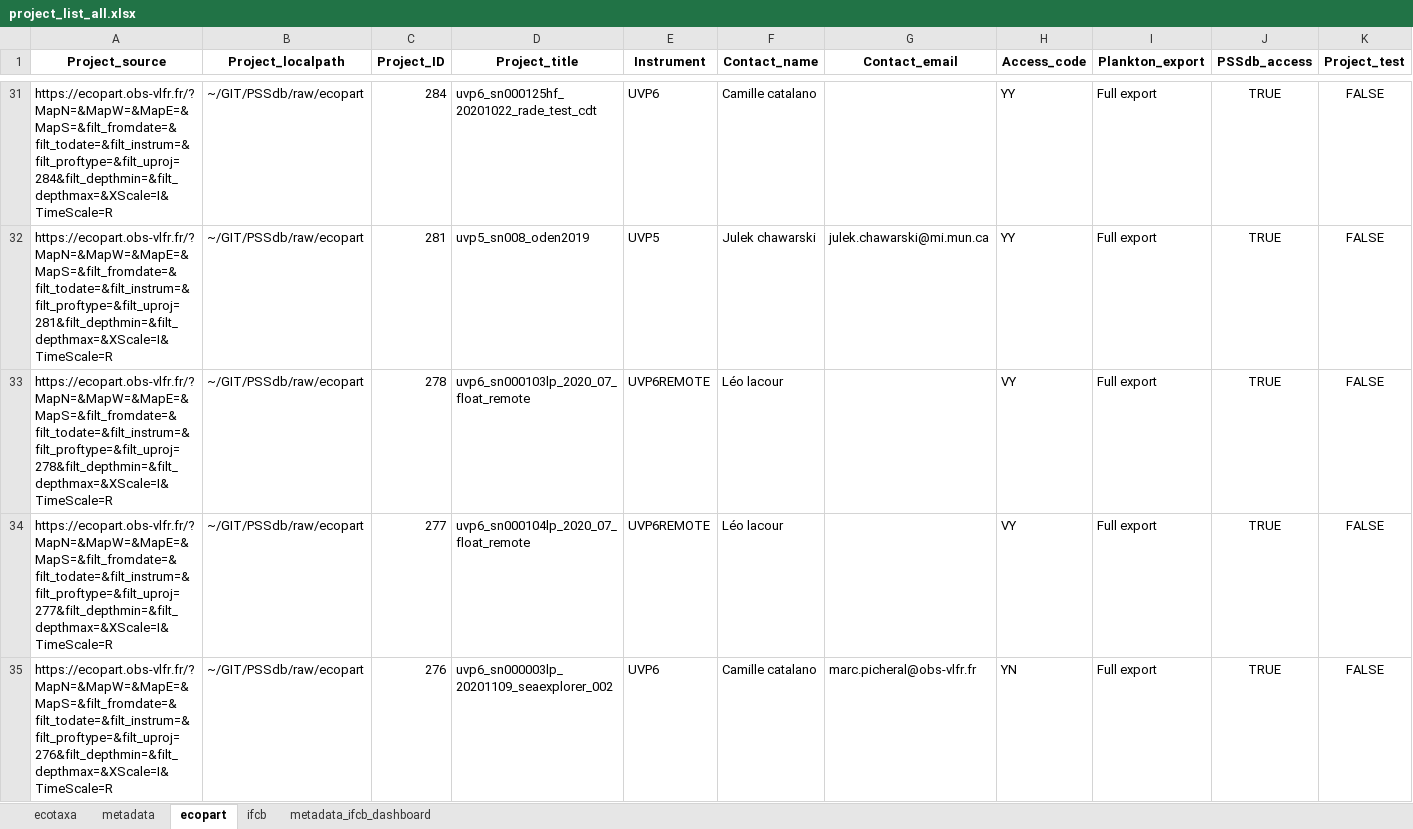
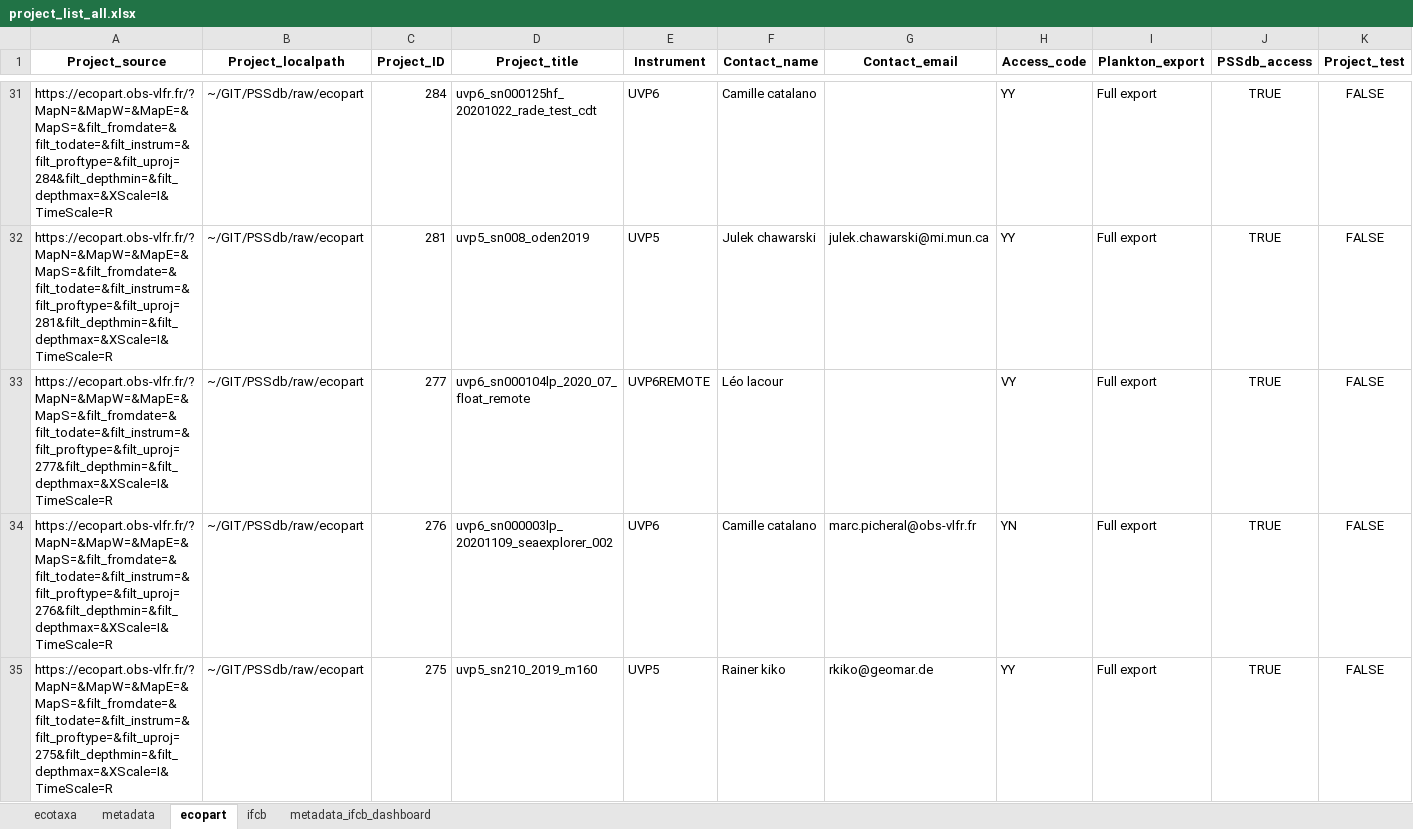
Before and after one commit to jessluo/PSSdb, an Excel workbook: raw/project_list_all.xlsx, sheet ecopart, drawn as a sheet; only a part is shown, gaps mark what is left out; the shorter side is filled out with more unchanged rows; values as stored, in another font and other column widths than the file's, no borders; removed rows and columns are numbered as before the commit, all else as after; rows hold the shown columns only; the diff covers the shown part only; the diff names each change by its address in the sheet, - before the commit and + after, or states it on an @@ line.

Commit message:
Pushing updated list

```diff
--- a/raw/project_list_all.xlsx (sheet ecopart)
+++ b/raw/project_list_all.xlsx (sheet ecopart)
-row 33: https://ecopart.obs-vlfr.fr/?MapN=&MapW=&MapE=&MapS=&filt_fromdate=&filt_todate=&filt_instrum=&filt_proftype=&filt_uproj=278&filt_depthmin=&filt_depthmax=&XScale=I&TimeScale=R | ~/GIT/PSSdb/raw/ecopart | 278 | uvp6_sn000103lp_2020_07_float_remote | UVP6REMOTE | Léo lacour |  | VY | Full export | TRUE | FALSE
```
Also changed, not shown: 1 added row elsewhere in this sheet.
